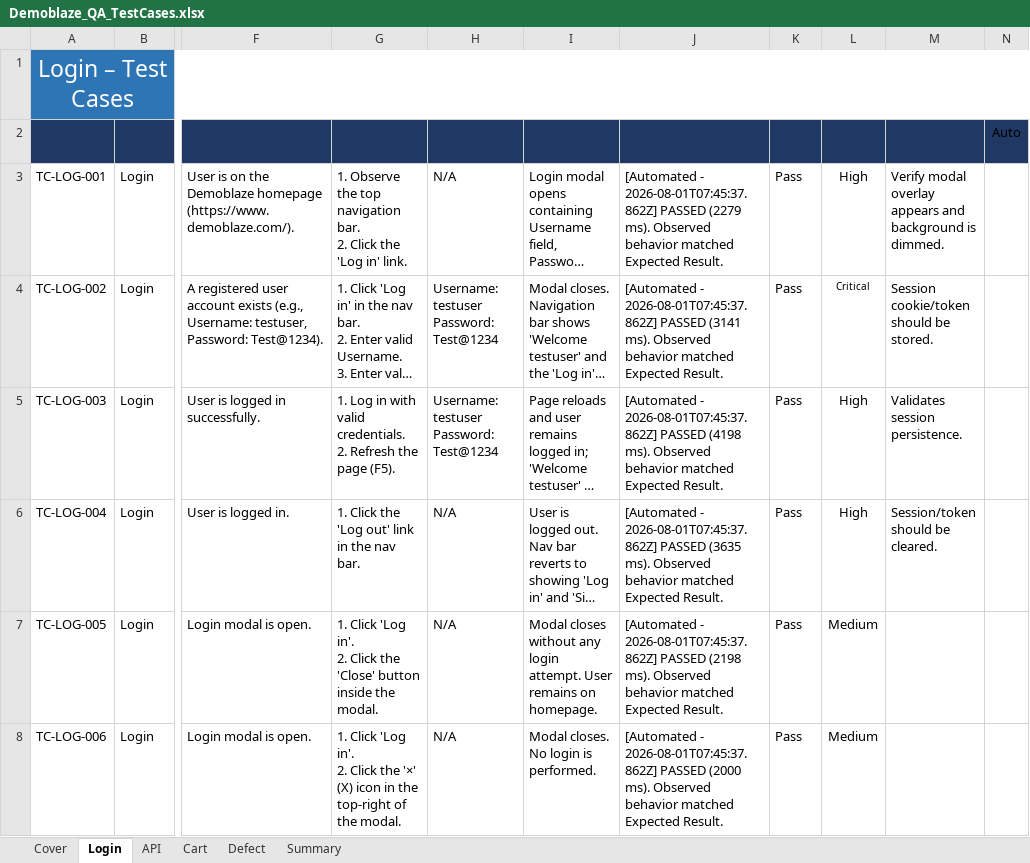
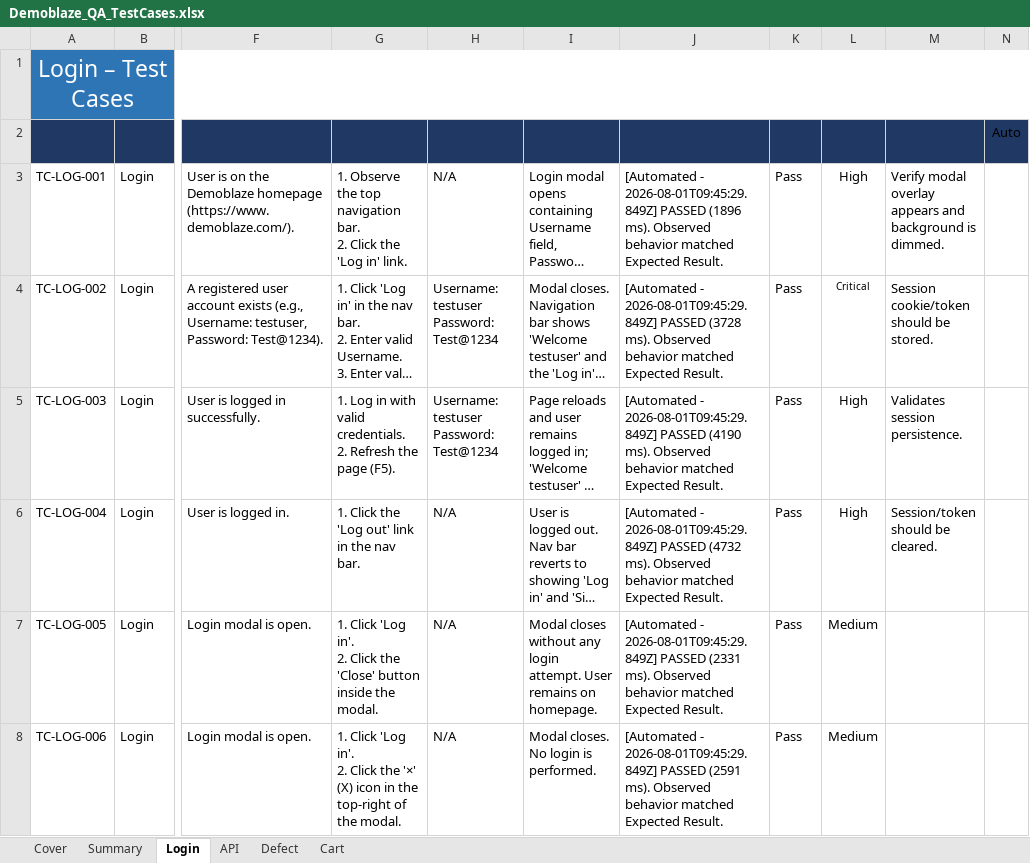
Before and after one commit to TrhmTan/demoblaze, an Excel workbook: inputdata/Demoblaze_QA_TestCases.xlsx, sheet Login, drawn as a sheet; only a part is shown, gaps mark what is left out; long unchanged cells end in …; values as stored, in another font and other column widths than the file's, no borders; the diff covers the shown part only; the diff names each change by its address in the sheet, - before the commit and + after, or states it on an @@ line.

Commit message:
Sync fresh post-fix run: Login 21/21, Cart 47/48, API 3 Pass (was 1)
Login 21/21 Pass (TC-LOG-015/016/017 confirmed fixed). Cart 47 Pass/2
Skipped/1 Fail (TC-CRT-046, consistent with DEF-SYS-001). API 3 Pass
(API-CART-001/API-DEL-004 confirmed fixed by the /viewcart shape
correction; API-ADD-002/API-PROD-001 still fail with new errors,
flagged as open findings DEF-TEST-003/004 rather than claimed fixed).
Defect sheet now 16 entries (12 app defects + 4 test-infra findings),
verified with a LibreOffice recalc (Login 100%, Cart 94%, API 8%).

```diff
--- a/inputdata/Demoblaze_QA_TestCases.xlsx (sheet Login)
+++ b/inputdata/Demoblaze_QA_TestCases.xlsx (sheet Login)
@@ sheet tab order changed: Cover | Summary | Login | API | Defect | Cart @@
-J3 (Actual Result): [Automated - 2026-08-01T07:45:37.862Z] PASSED (2279 ms). Observed…
+J3 (Actual Result): [Automated - 2026-08-01T09:45:29.849Z] PASSED (1896 ms). Observed…
-J4 (Actual Result): [Automated - 2026-08-01T07:45:37.862Z] PASSED (3141 ms). Observed…
+J4 (Actual Result): [Automated - 2026-08-01T09:45:29.849Z] PASSED (3728 ms). Observed…
-J5 (Actual Result): [Automated - 2026-08-01T07:45:37.862Z] PASSED (4198 ms). Observed…
+J5 (Actual Result): [Automated - 2026-08-01T09:45:29.849Z] PASSED (4190 ms). Observed…
-J6 (Actual Result): [Automated - 2026-08-01T07:45:37.862Z] PASSED (3635 ms). Observed…
+J6 (Actual Result): [Automated - 2026-08-01T09:45:29.849Z] PASSED (4732 ms). Observed…
-J7 (Actual Result): [Automated - 2026-08-01T07:45:37.862Z] PASSED (2198 ms). Observed…
+J7 (Actual Result): [Automated - 2026-08-01T09:45:29.849Z] PASSED (2331 ms). Observed…
-J8 (Actual Result): [Automated - 2026-08-01T07:45:37.862Z] PASSED (2000 ms). Observed…
+J8 (Actual Result): [Automated - 2026-08-01T09:45:29.849Z] PASSED (2591 ms). Observed…
```
Also changed, not shown: 18 edited cells elsewhere in this sheet, sheet Cart, sheet API, sheet Defect, sheet Summary, 2 other files.
